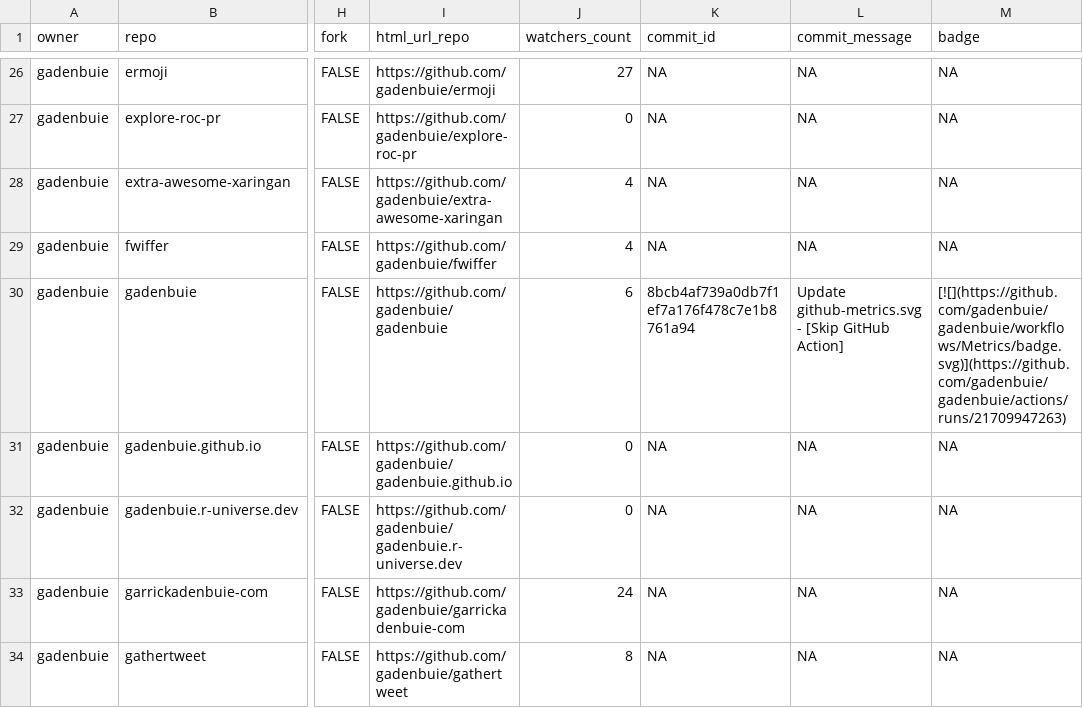
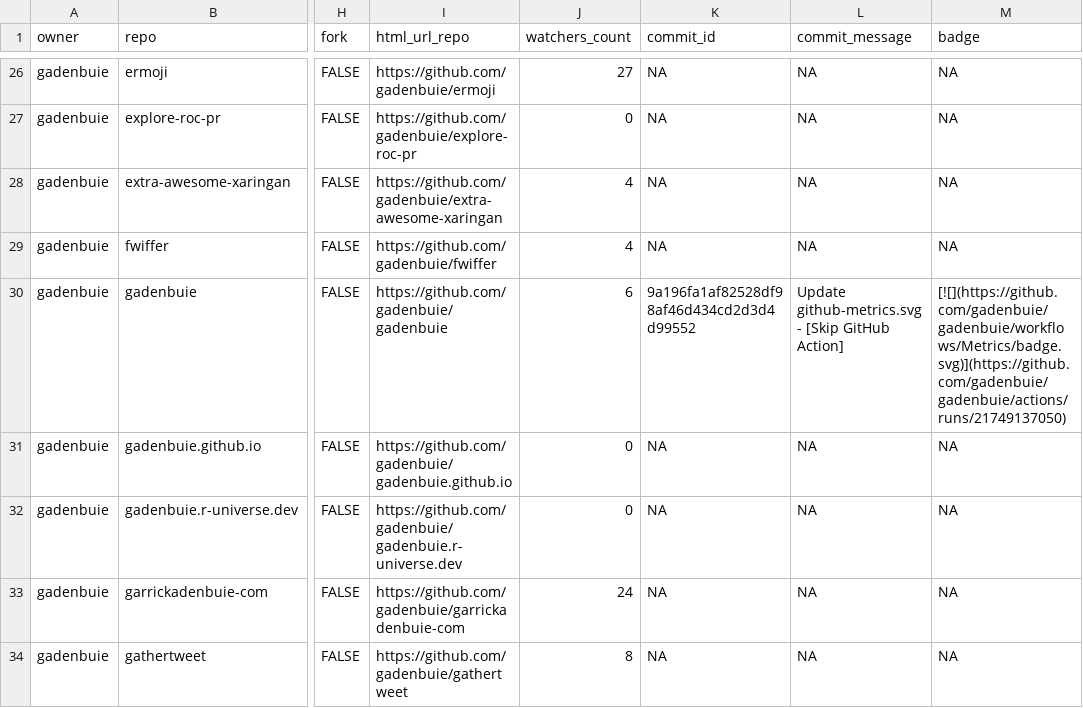
Before and after one commit to gadenbuie/status, a CSV file: repos.csv, drawn as a sheet; only a part is shown, gaps mark what is left out; the diff covers the shown part only; the diff names each change by its address in the sheet, - before the commit and + after, or states it on an @@ line.

```diff
--- a/repos.csv
+++ b/repos.csv
-K30 (commit_id): 8bcb4af739a0db7f1ef7a176f478c7e1b8761a94
+K30 (commit_id): 9a196fa1af82528df98af46d434cd2d3d4d99552
-M30 (badge): [![](https://github.com/gadenbuie/gadenbuie/workflows/Metrics/badge.svg)](https://github.com/gadenbuie/gadenbuie/actions/runs/21709947263)
+M30 (badge): [![](https://github.com/gadenbuie/gadenbuie/workflows/Metrics/badge.svg)](https://github.com/gadenbuie/gadenbuie/actions/runs/21749137050)
```
Also changed, not shown: 6 edited cells elsewhere in this file, 2 other files.
